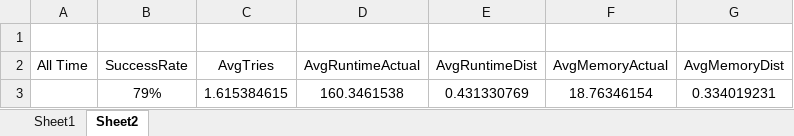
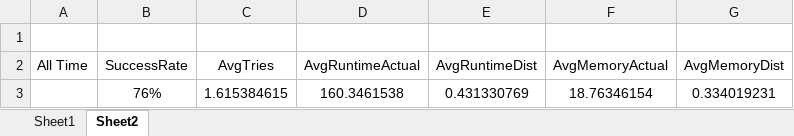
Before and after one commit to dkang919/CodingPractice, an Excel workbook: LeetCodeStats.xlsx, sheet Sheet2, drawn as a sheet; values as stored, in another font and other column widths than the file's, no borders; the diff names each change by its address in the sheet, - before the commit and + after, or states it on an @@ line.

```diff
--- a/LeetCodeStats.xlsx (sheet Sheet2)
+++ b/LeetCodeStats.xlsx (sheet Sheet2)
-B3 (SuccessRate): 79%
+B3 (SuccessRate): 76%
```
Also changed, not shown: sheet Sheet1, 1 other file.
